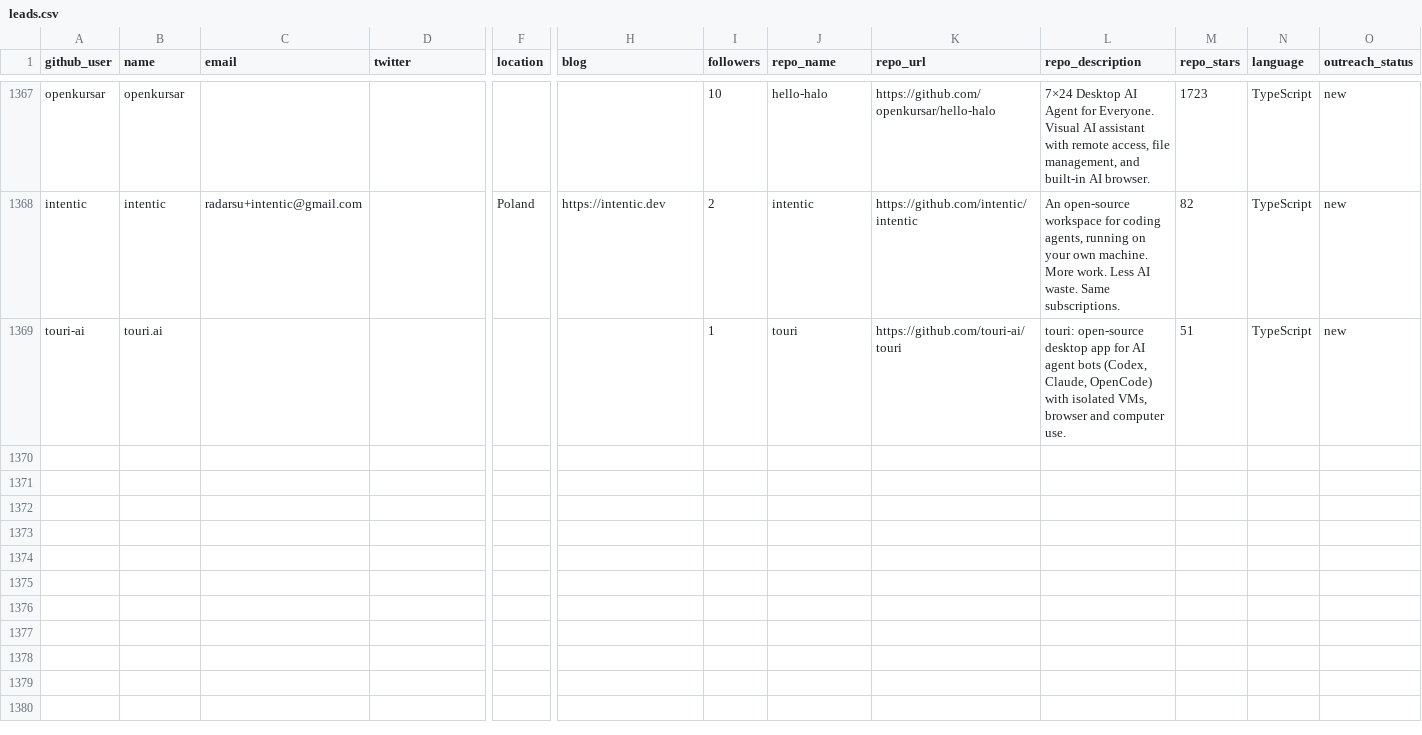
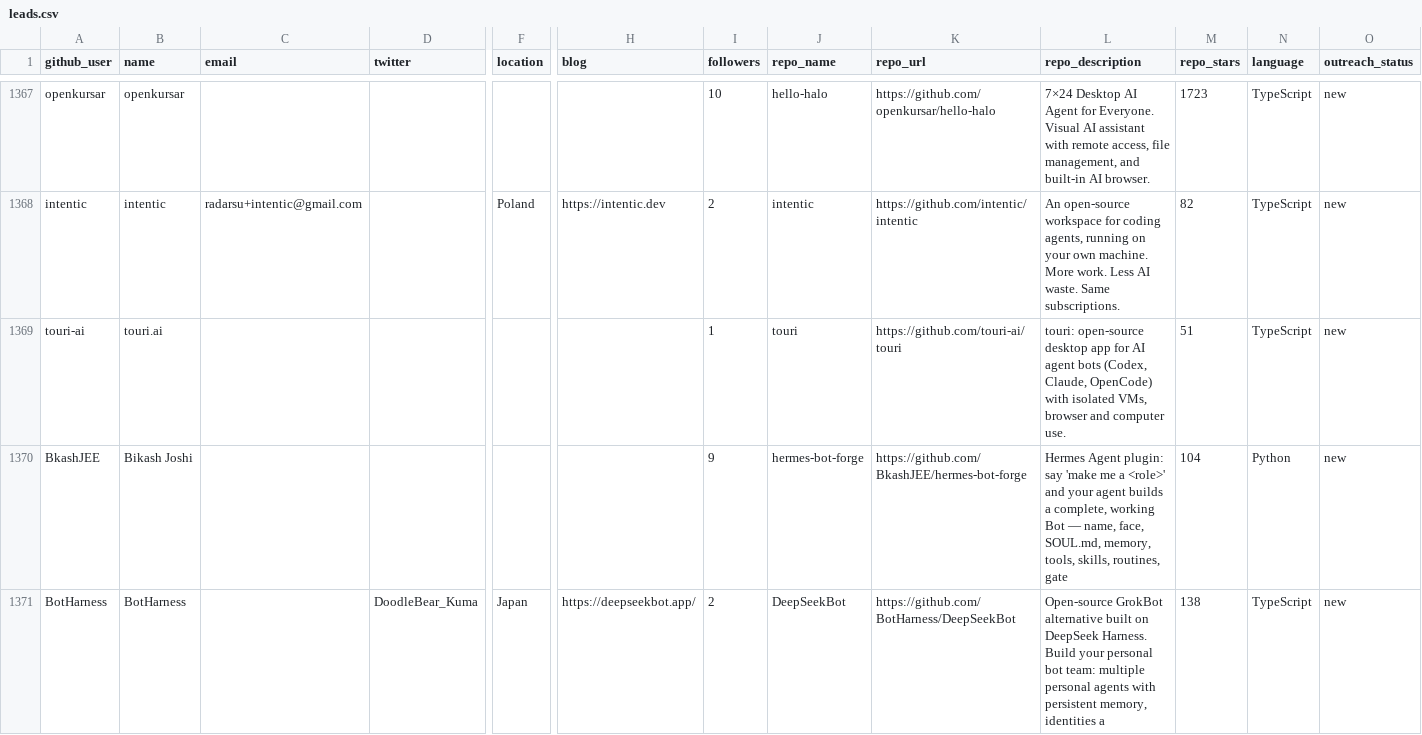
Before and after one commit to Soufianeazz/agentlens, a CSV file: agents/leads.csv, drawn as a sheet; only a part is shown, gaps mark what is left out; rows hold the shown columns only; the diff covers the shown part only; the diff names each change by its address in the sheet, - before the commit and + after, or states it on an @@ line.

```diff
--- a/agents/leads.csv
+++ b/agents/leads.csv
+row 1370: BkashJEE | Bikash Joshi |  |  |  |  | 9 | hermes-bot-forge | https://github.com/BkashJEE/hermes-bot-forge | Hermes Agent plugin: say 'make me a <role>' and your agent builds a complete, working Bot — name, face, SOUL.md, memory, tools, skills, routines, gate | 104 | Python | new
+row 1371: BotHarness | BotHarness |  | DoodleBear_Kuma | Japan | https://deepseekbot.app/ | 2 | DeepSeekBot | https://github.com/BotHarness/DeepSeekBot | Open-source GrokBot alternative built on DeepSeek Harness. Build your personal bot team: multiple personal agents with persistent memory, identities a | 138 | TypeScript | new
```
Also changed, not shown: 2 added rows elsewhere in this file.
